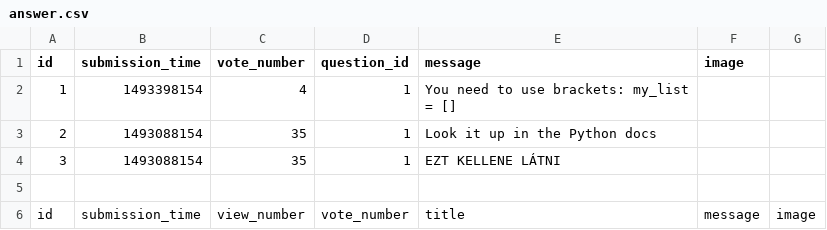
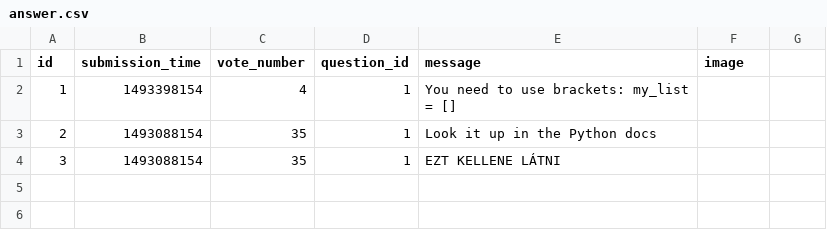
Before and after one commit to CodecoolGlobal/ask-mate-3-python-juhaszszabolcs90, a CSV file: sample_data/answer.csv, drawn as a sheet.

Commit message:
Working okay

```diff
--- a/sample_data/answer.csv
+++ b/sample_data/answer.csv
@@ -4,3 +4 @@ id,submission_time,vote_number,question_id,message,image
 3,1493088154,35,1,EZT KELLENE LÁTNI,
-
-id,submission_time,view_number,vote_number,title,message,image
```
